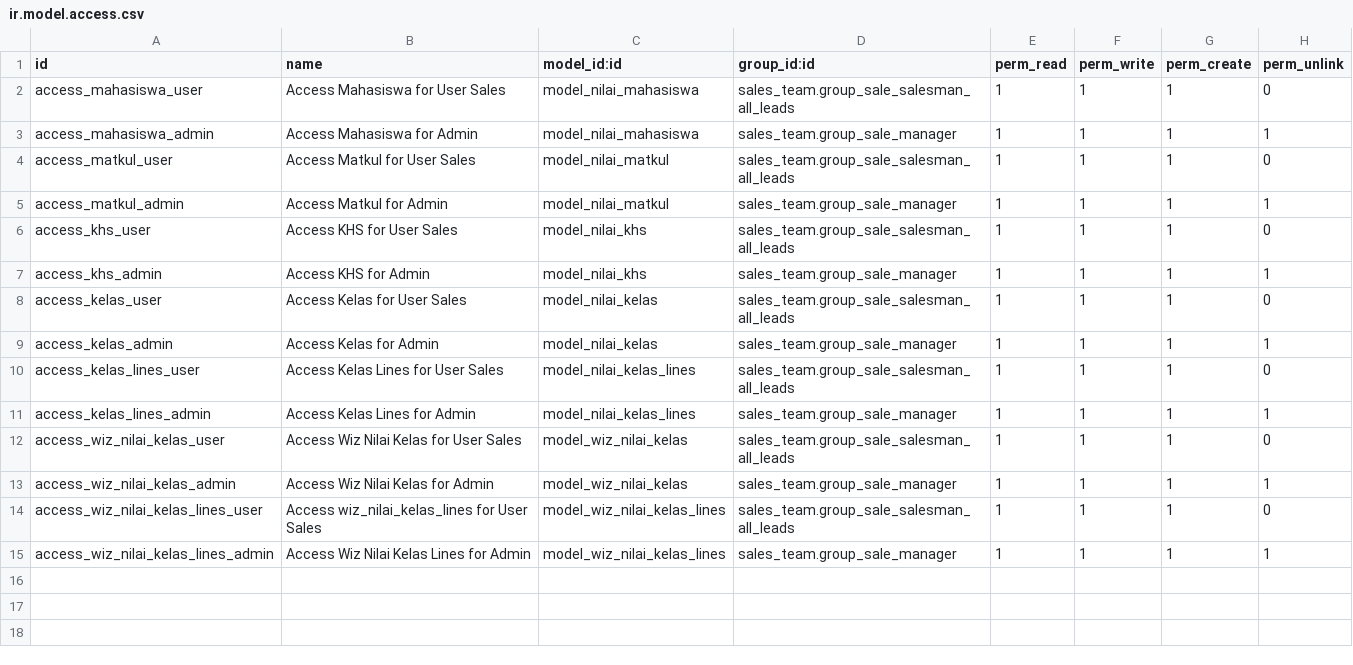
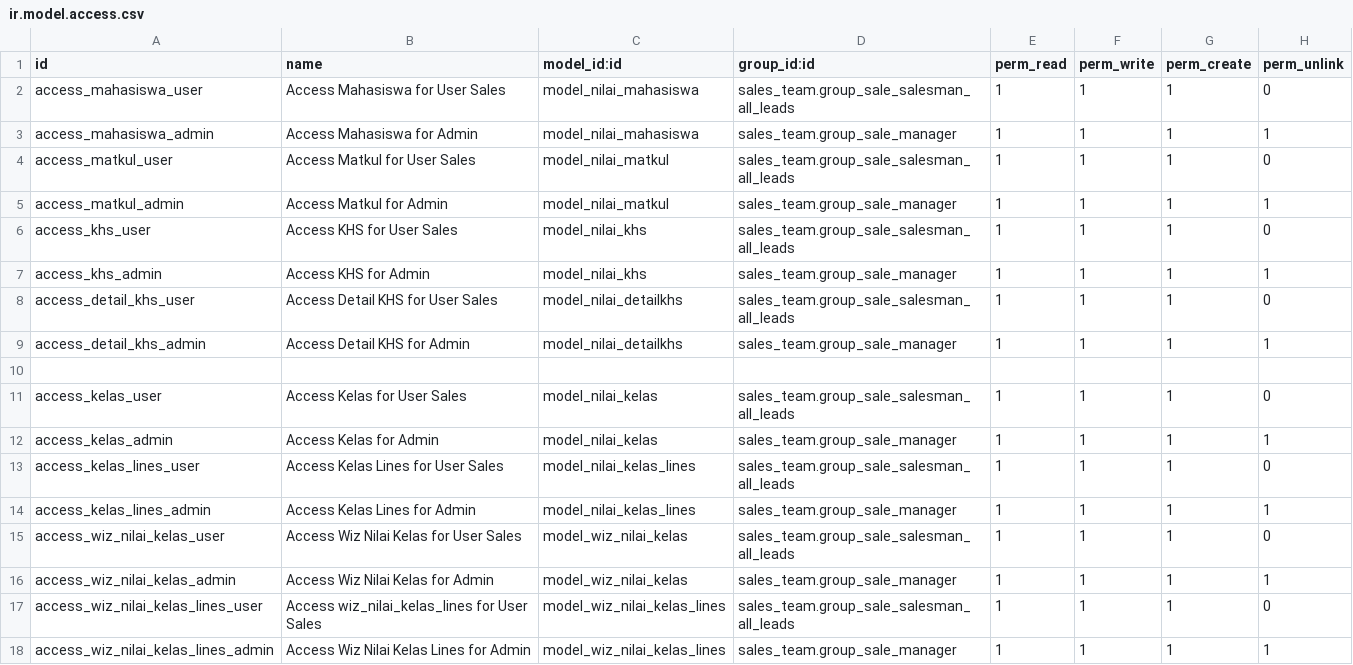
Before and after one commit to EunikeJeannyfer/custom, a CSV file: nilai/security/ir.model.access.csv, drawn as a sheet; the diff names each change by its address in the sheet, - before the commit and + after, or states it on an @@ line.

```diff
--- a/nilai/security/ir.model.access.csv
+++ b/nilai/security/ir.model.access.csv
+row 8: access_detail_khs_user | Access Detail KHS for User Sales | model_nilai_detailkhs | sales_team.group_sale_salesman_all_leads | 1 | 1 | 1 | 0
+row 9: access_detail_khs_admin | Access Detail KHS for Admin | model_nilai_detailkhs | sales_team.group_sale_manager | 1 | 1 | 1 | 1
+row 10: (empty)
```
Also changed, not shown: 40 other files.
